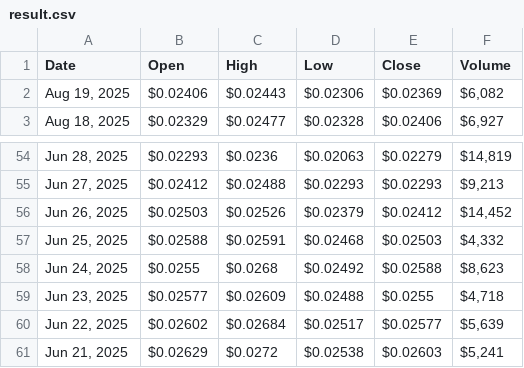
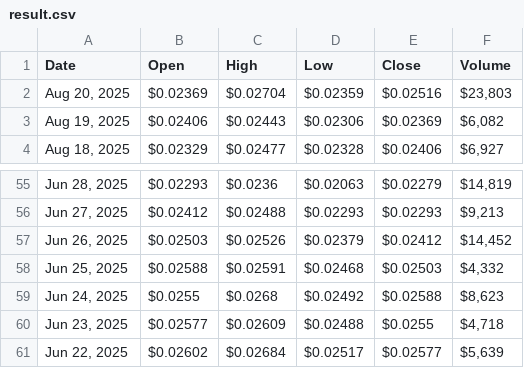
Before and after one commit to cc-horikawa/velocity, a CSV file: result.csv, drawn as a sheet; only a part is shown, gaps mark what is left out; removed rows and columns are numbered as before the commit, all else as after; the diff names each change by its address in the sheet, - before the commit and + after, or states it on an @@ line.

```diff
--- a/result.csv
+++ b/result.csv
+row 2: Aug 20, 2025 | $0.02369 | $0.02704 | $0.02359 | $0.02516 | $23,803
-row 61: Jun 21, 2025 | $0.02629 | $0.0272 | $0.02538 | $0.02603 | $5,241
```
